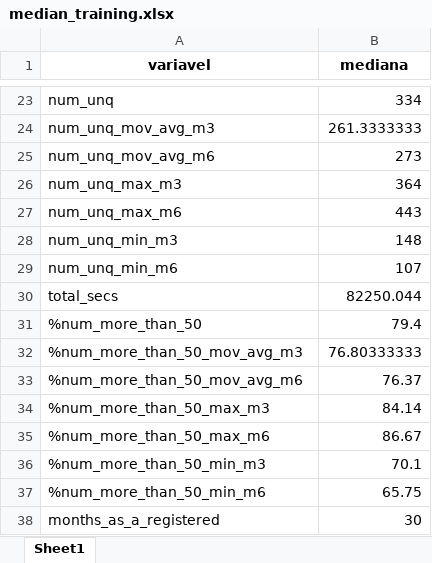
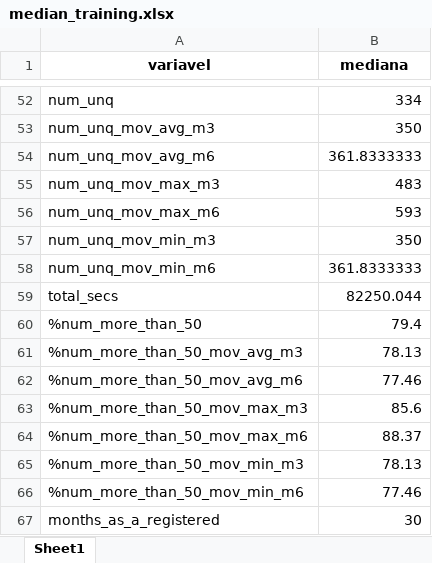
Before and after one commit to leonardovargas10/Case_Data_Master, an Excel workbook: pre_processing/median_training.xlsx, sheet Sheet1, drawn as a sheet; only a part is shown, gaps mark what is left out; values as stored, in another font and other column widths than the file's, no borders; removed rows and columns are numbered as before the commit, all else as after; the diff covers the shown part only; the diff names each change by its address in the sheet, - before the commit and + after, or states it on an @@ line.

```diff
--- a/pre_processing/median_training.xlsx (sheet Sheet1)
+++ b/pre_processing/median_training.xlsx (sheet Sheet1)
-B53 (mediana): 261.3333333
+B53 (mediana): 350
-B54 (mediana): 273
+B54 (mediana): 361.8333333
-row 26: num_unq_max_m3 | 364
-row 27: num_unq_max_m6 | 443
-row 28: num_unq_min_m3 | 148
-row 29: num_unq_min_m6 | 107
+row 55: num_unq_mov_max_m3 | 483
+row 56: num_unq_mov_max_m6 | 593
+row 57: num_unq_mov_min_m3 | 350
+row 58: num_unq_mov_min_m6 | 361.8333333
-B61 (mediana): 76.80333333
+B61 (mediana): 78.13
-B62 (mediana): 76.37
+B62 (mediana): 77.46
-row 34: %num_more_than_50_max_m3 | 84.14
-row 35: %num_more_than_50_max_m6 | 86.67
-row 36: %num_more_than_50_min_m3 | 70.1
-row 37: %num_more_than_50_min_m6 | 65.75
+row 63: %num_more_than_50_mov_max_m3 | 85.6
+row 64: %num_more_than_50_mov_max_m6 | 88.37
+row 65: %num_more_than_50_mov_min_m3 | 78.13
+row 66: %num_more_than_50_mov_min_m6 | 77.46
```
Also changed, not shown: 36 added rows, 7 removed rows and 4 edited cells elsewhere in this sheet, pre_processing/mode_training.xlsx, pre_processing/target_encoder_city.xlsx, 5 other files.
